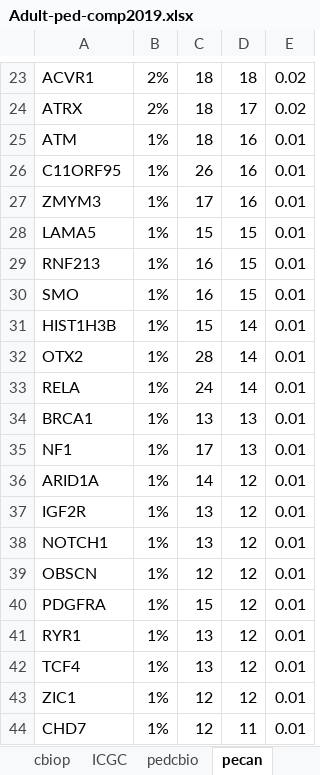
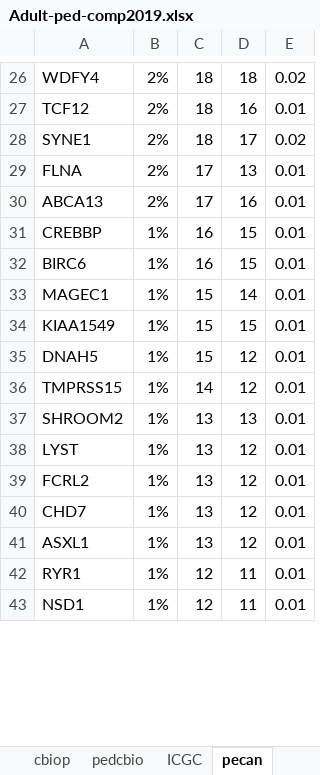
Before and after one commit to radiance/pedcancerresourcecomparison, an Excel workbook: Adult-ped-comp2019.xlsx, sheet pecan, drawn as a sheet; only a part is shown, gaps mark what is left out; values as stored, in another font and other column widths than the file's, no borders; removed rows and columns are numbered as before the commit, all else as after; the diff covers the shown part only; the diff names each change by its address in the sheet, - before the commit and + after, or states it on an @@ line.

```diff
--- a/Adult-ped-comp2019.xlsx (sheet pecan)
+++ b/Adult-ped-comp2019.xlsx (sheet pecan)
@@ sheet tab order changed: cbiop | pedcbio | ICGC | pecan @@
-A26: ACVR1
+A26: WDFY4
+row 27: TCF12 | 2% | 18 | 16 | 0.01
-A28: ATRX
+A28: SYNE1
-row 25: ATM | 1% | 18 | 16 | 0.01
-row 26: C11ORF95 | 1% | 26 | 16 | 0.01
+row 29: FLNA | 2% | 17 | 13 | 0.01
-A30: ZMYM3
+A30: ABCA13
-B30: 1%
+B30: 2%
-row 28: LAMA5 | 1% | 15 | 15 | 0.01
-A31: RNF213
+A31: CREBBP
-A32: SMO
+A32: BIRC6
-A33: HIST1H3B
+A33: MAGEC1
-row 32: OTX2 | 1% | 28 | 14 | 0.01
-row 33: RELA | 1% | 24 | 14 | 0.01
+row 34: KIAA1549 | 1% | 15 | 15 | 0.01
+row 35: DNAH5 | 1% | 15 | 12 | 0.01
+row 36: TMPRSS15 | 1% | 14 | 12 | 0.01
-A37: BRCA1
+A37: SHROOM2
-row 35: NF1 | 1% | 17 | 13 | 0.01
-A38: ARID1A
+A38: LYST
-C38: 14
+C38: 13
-A39: IGF2R
+A39: FCRL2
-A40: NOTCH1
+A40: CHD7
-A41: OBSCN
+A41: ASXL1
-C41: 12
+C41: 13
-row 40: PDGFRA | 1% | 15 | 12 | 0.01
-C42: 13
+C42: 12
-D42: 12
+D42: 11
-row 42: TCF4 | 1% | 13 | 12 | 0.01
-row 43: ZIC1 | 1% | 12 | 12 | 0.01
-A43: CHD7
+A43: NSD1
```
Also changed, not shown: 65 added rows, 61 removed rows, 9 moved rows and 65 edited cells elsewhere in this sheet, sheet COMPARISON, sheet ICGC, sheet Table1, other sheet tabs, formulas that keep their value, charts or pictures, 10 other files.
